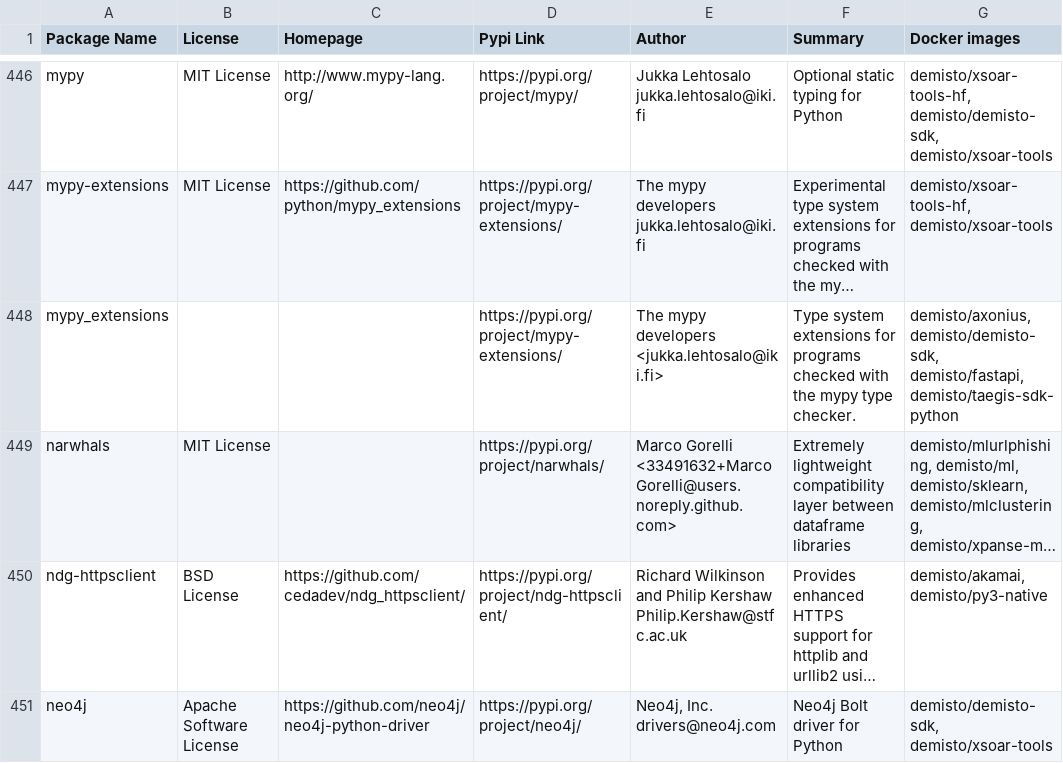
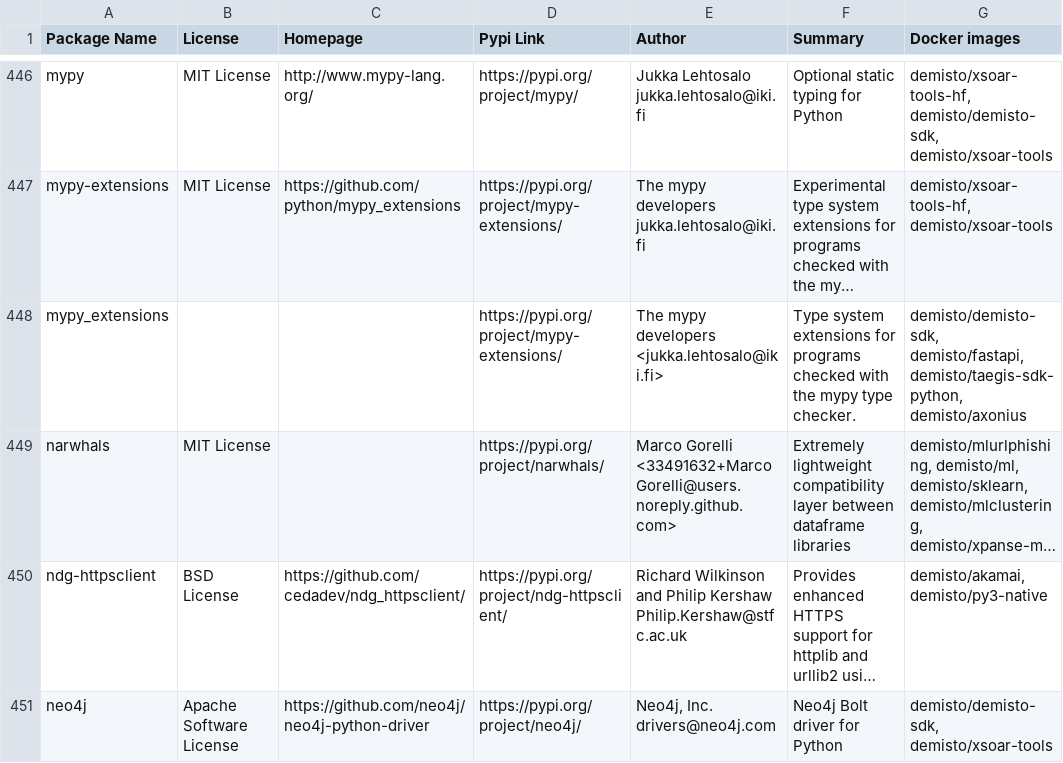
Before and after one commit to demisto/dockerfiles-info, a CSV file: used_packages.csv, drawn as a sheet; only a part is shown, gaps mark what is left out; long unchanged cells end in …; the diff covers the shown part only; the diff names each change by its address in the sheet, - before the commit and + after, or states it on an @@ line.

```diff
--- a/used_packages.csv
+++ b/used_packages.csv
-G448 (Docker images): demisto/axonius, demisto/demisto-sdk, demisto/fastapi, demisto/taegis-sdk-python
+G448 (Docker images): demisto/demisto-sdk, demisto/fastapi, demisto/taegis-sdk-python, demisto/axonius
```
Also changed, not shown: 81 edited cells elsewhere in this file, 14 other files.
